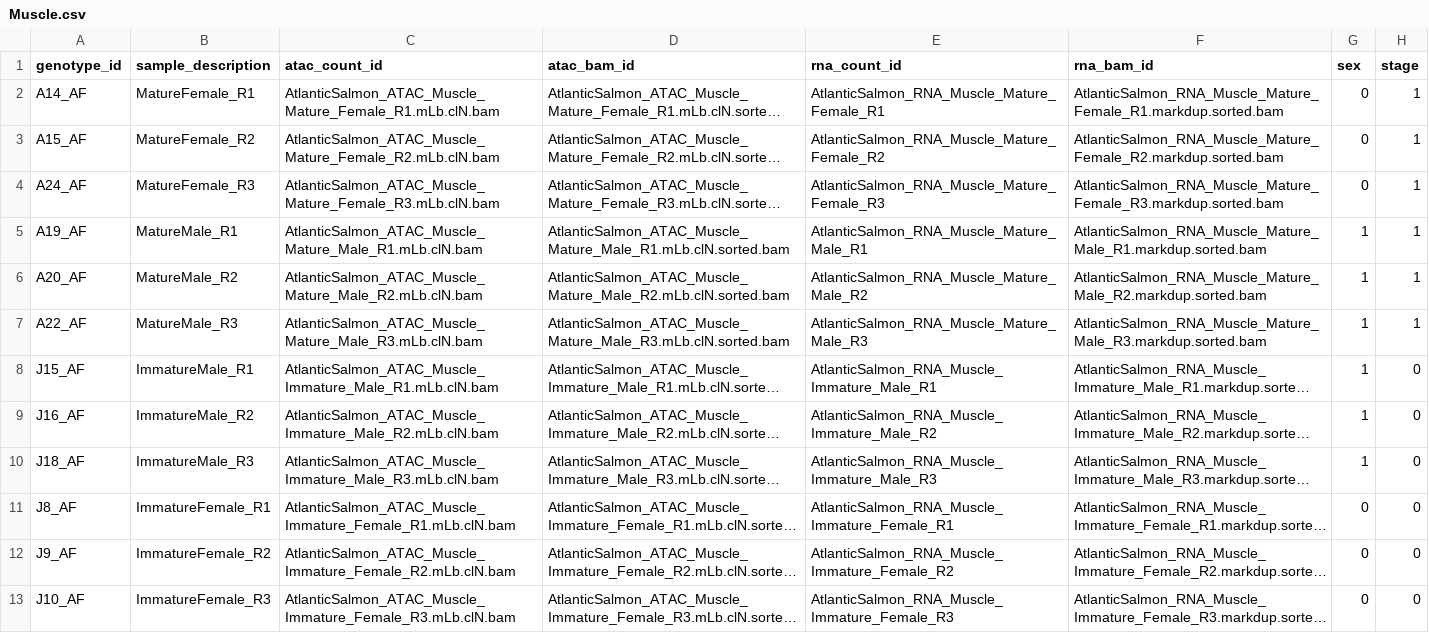
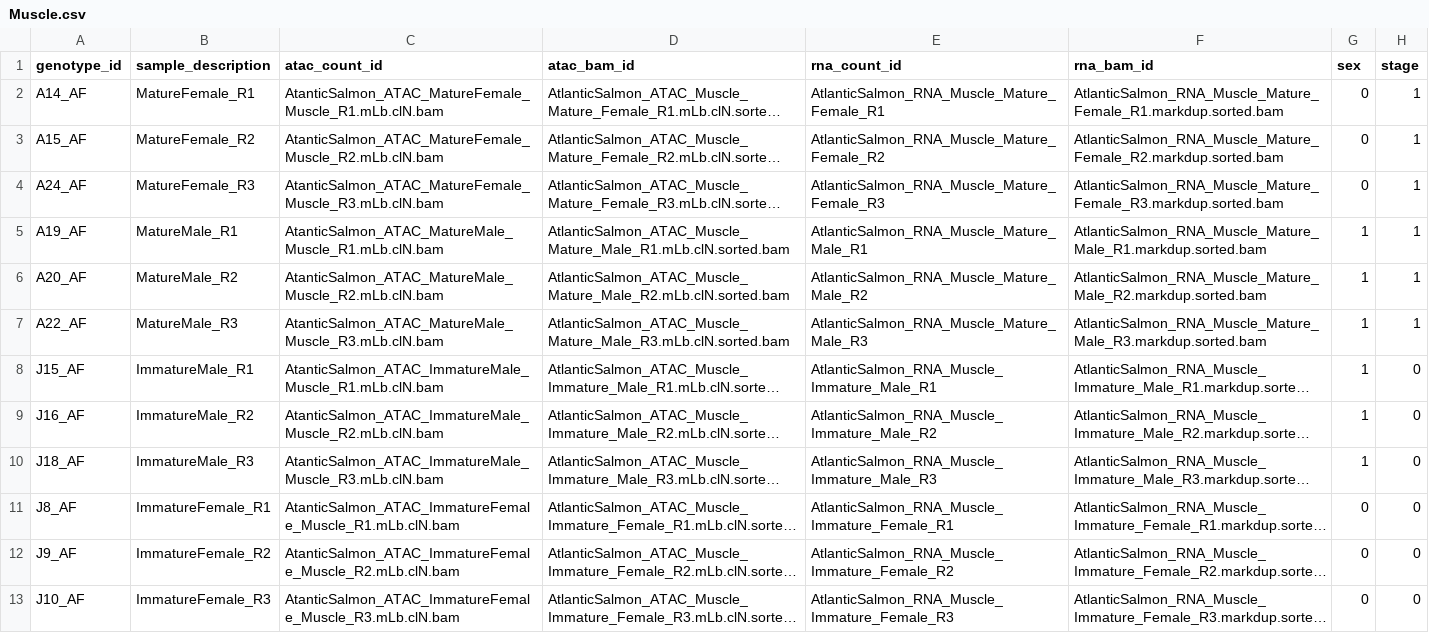
Before and after one commit to datngu/nf-rasqual, a CSV file: data/meta/Muscle.csv, drawn as a sheet; long unchanged cells end in …; the diff names each change by its address in the sheet, - before the commit and + after, or states it on an @@ line.

```diff
--- a/data/meta/Muscle.csv
+++ b/data/meta/Muscle.csv
-C2 (atac_count_id): AtlanticSalmon_ATAC_Muscle_Mature_Female_R1.mLb.clN.bam
+C2 (atac_count_id): AtanticSalmon_ATAC_MatureFemale_Muscle_R1.mLb.clN.bam
-C3 (atac_count_id): AtlanticSalmon_ATAC_Muscle_Mature_Female_R2.mLb.clN.bam
+C3 (atac_count_id): AtanticSalmon_ATAC_MatureFemale_Muscle_R2.mLb.clN.bam
-C4 (atac_count_id): AtlanticSalmon_ATAC_Muscle_Mature_Female_R3.mLb.clN.bam
+C4 (atac_count_id): AtanticSalmon_ATAC_MatureFemale_Muscle_R3.mLb.clN.bam
-C5 (atac_count_id): AtlanticSalmon_ATAC_Muscle_Mature_Male_R1.mLb.clN.bam
+C5 (atac_count_id): AtanticSalmon_ATAC_MatureMale_Muscle_R1.mLb.clN.bam
-C6 (atac_count_id): AtlanticSalmon_ATAC_Muscle_Mature_Male_R2.mLb.clN.bam
+C6 (atac_count_id): AtanticSalmon_ATAC_MatureMale_Muscle_R2.mLb.clN.bam
-C7 (atac_count_id): AtlanticSalmon_ATAC_Muscle_Mature_Male_R3.mLb.clN.bam
+C7 (atac_count_id): AtanticSalmon_ATAC_MatureMale_Muscle_R3.mLb.clN.bam
-C8 (atac_count_id): AtlanticSalmon_ATAC_Muscle_Immature_Male_R1.mLb.clN.bam
+C8 (atac_count_id): AtanticSalmon_ATAC_ImmatureMale_Muscle_R1.mLb.clN.bam
-C9 (atac_count_id): AtlanticSalmon_ATAC_Muscle_Immature_Male_R2.mLb.clN.bam
+C9 (atac_count_id): AtanticSalmon_ATAC_ImmatureMale_Muscle_R2.mLb.clN.bam
-C10 (atac_count_id): AtlanticSalmon_ATAC_Muscle_Immature_Male_R3.mLb.clN.bam
+C10 (atac_count_id): AtanticSalmon_ATAC_ImmatureMale_Muscle_R3.mLb.clN.bam
-C11 (atac_count_id): AtlanticSalmon_ATAC_Muscle_Immature_Female_R1.mLb.clN.bam
+C11 (atac_count_id): AtanticSalmon_ATAC_ImmatureFemale_Muscle_R1.mLb.clN.bam
-C12 (atac_count_id): AtlanticSalmon_ATAC_Muscle_Immature_Female_R2.mLb.clN.bam
+C12 (atac_count_id): AtanticSalmon_ATAC_ImmatureFemale_Muscle_R2.mLb.clN.bam
-C13 (atac_count_id): AtlanticSalmon_ATAC_Muscle_Immature_Female_R3.mLb.clN.bam
+C13 (atac_count_id): AtanticSalmon_ATAC_ImmatureFemale_Muscle_R3.mLb.clN.bam
```
Also changed, not shown: data/meta/Brain.csv, data/meta/Gill.csv, 8 other files.
